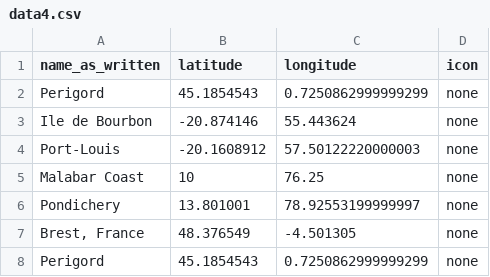
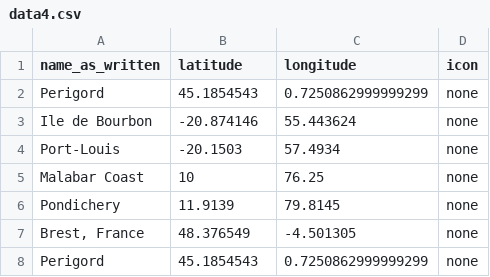
Before and after one commit to fiendish/history_map, a CSV file: data4.csv, drawn as a sheet.

```diff
--- a/data4.csv
+++ b/data4.csv
@@ -3,5 +3,5 @@ Perigord;45.1854543;0.7250862999999299;none
 Ile de Bourbon;-20.874146;55.443624;none
-Port-Louis;-20.1608912;57.50122220000003;none
+Port-Louis;-20.1503;57.4934;none
 Malabar Coast;10;76.25;none
-Pondichery;13.801001;78.92553199999997;none
+Pondichery;11.9139;79.8145;none
 Brest, France;48.376549;-4.501305;none
```
Also changed, not shown: data2.csv, data5.csv, 6 other files.
